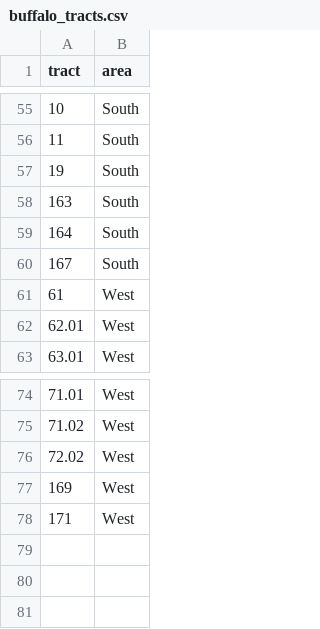
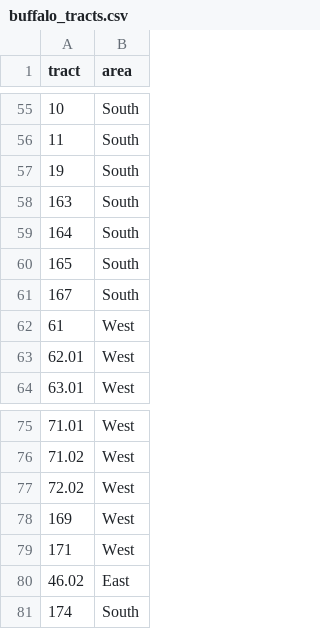
Before and after one commit to EChealthequity/census_data, a CSV file: scripts/utilities/buffalo_tracts.csv, drawn as a sheet; only a part is shown, gaps mark what is left out.

```diff
--- a/scripts/utilities/buffalo_tracts.csv
+++ b/scripts/utilities/buffalo_tracts.csv
@@ -59,2 +59,3 @@ tract,area
 164,South
+165,South
 167,South
@@ -78 +79,3 @@ tract,area
 171,West
+46.02,East
+174,South
```
Also changed, not shown: data/acs/employment/Buffalo Tracts ACS Unemployment Data - 2016-2020.csv, data/acs/population/Buffalo Tracts ACS Total Population Data - 2016-2020.csv, 3 other files.
